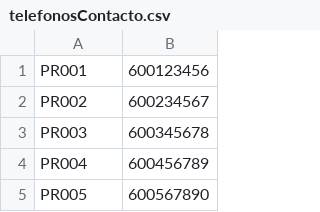
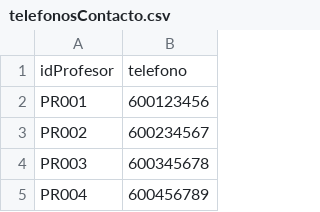
Before and after one commit to DeusExcalibur/Archivosxdd, a CSV file: telefonosContacto.csv, drawn as a sheet; only a part is shown; the shorter side is filled out with more unchanged rows.

Commit message:
Add files via upload

```diff
--- a/telefonosContacto.csv
+++ b/telefonosContacto.csv
@@ -1 +1,2 @@
+idProfesor;telefono
 PR001;600123456
```
